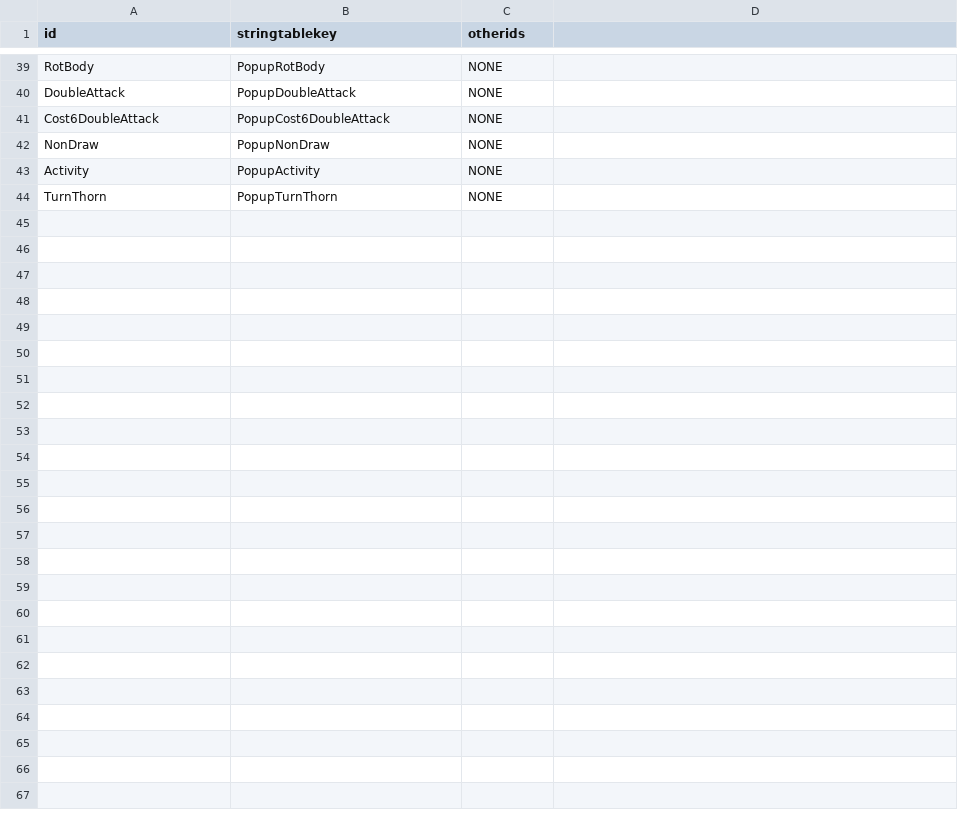
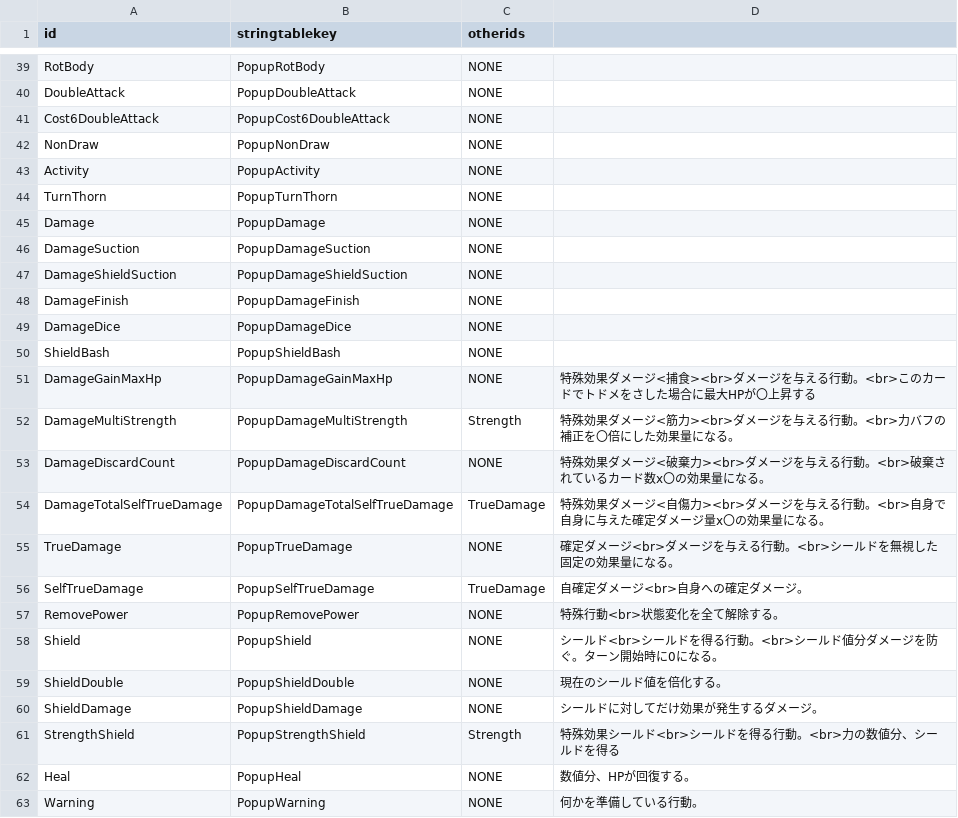
Before and after one commit to yamashita8655/STSLike, a CSV file: Assets/Resources/Csv/popupstringtable.csv, drawn as a sheet; only a part is shown, gaps mark what is left out; the diff covers the shown part only; the diff names each change by its address in the sheet, - before the commit and + after, or states it on an @@ line.

```diff
--- a/Assets/Resources/Csv/popupstringtable.csv
+++ b/Assets/Resources/Csv/popupstringtable.csv
+row 45: Damage | PopupDamage | NONE
+row 46: DamageSuction | PopupDamageSuction | NONE
+row 47: DamageShieldSuction | PopupDamageShieldSuction | NONE
+row 48: DamageFinish | PopupDamageFinish | NONE
+row 49: DamageDice | PopupDamageDice | NONE
+row 50: ShieldBash | PopupShieldBash | NONE
+row 51: DamageGainMaxHp | PopupDamageGainMaxHp | NONE | 特殊効果ダメージ<捕食><br>ダメージを与える行動。<br>このカードでトドメをさした場合に最大HPが〇上昇する
+row 52: DamageMultiStrength | PopupDamageMultiStrength | Strength | 特殊効果ダメージ<筋力><br>ダメージを与える行動。<br>力バフの補正を〇倍にした効果量になる。
+row 53: DamageDiscardCount | PopupDamageDiscardCount | NONE | 特殊効果ダメージ<破棄力><br>ダメージを与える行動。<br>破棄されているカード数x〇の効果量になる。
+row 54: DamageTotalSelfTrueDamage | PopupDamageTotalSelfTrueDamage | TrueDamage | 特殊効果ダメージ<自傷力><br>ダメージを与える行動。<br>自身で自身に与えた確定ダメージ量x〇の効果量になる。
+row 55: TrueDamage | PopupTrueDamage | NONE | 確定ダメージ<br>ダメージを与える行動。<br>シールドを無視した固定の効果量になる。
+row 56: SelfTrueDamage | PopupSelfTrueDamage | TrueDamage | 自確定ダメージ<br>自身への確定ダメージ。
+row 57: RemovePower | PopupRemovePower | NONE | 特殊行動<br>状態変化を全て解除する。
+row 58: Shield | PopupShield | NONE | シールド<br>シールドを得る行動。<br>シールド値分ダメージを防ぐ。ターン開始時に0になる。
+row 59: ShieldDouble | PopupShieldDouble | NONE | 現在のシールド値を倍化する。
+row 60: ShieldDamage | PopupShieldDamage | NONE | シールドに対してだけ効果が発生するダメージ。
+row 61: StrengthShield | PopupStrengthShield | Strength | 特殊効果シールド<br>シールドを得る行動。<br>力の数値分、シールドを得る
+row 62: Heal | PopupHeal | NONE | 数値分、HPが回復する。
+row 63: Warning | PopupWarning | NONE | 何かを準備している行動。
```
Also changed, not shown: 16 added rows elsewhere in this file, Assets/Resources/Csv/actiontable2.csv, Assets/Resources/Csv/stringtable.csv, 10 other files.
